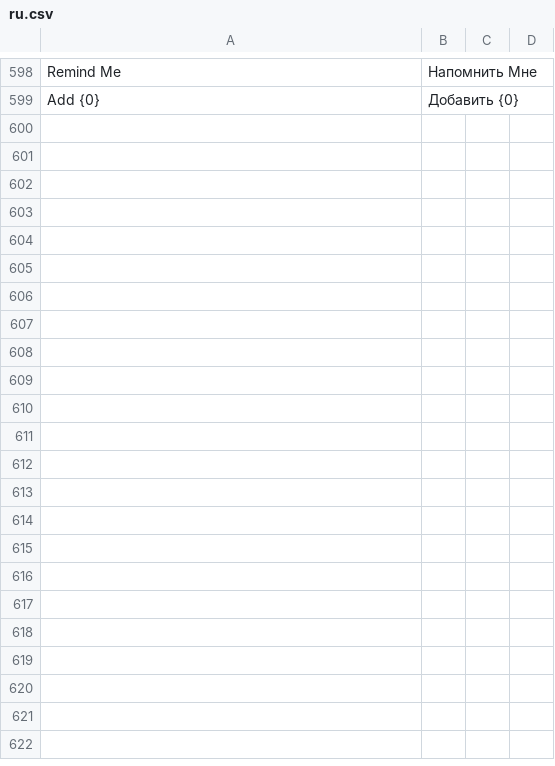
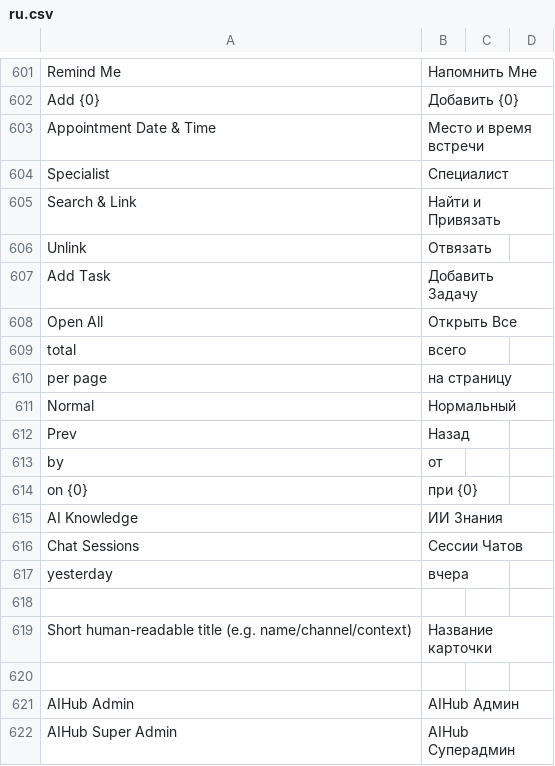
Before and after one commit to OpenedClosed/frappe, a CSV file: frappe_gui/apps/dantist_app/dantist_app/translations/ru.csv, drawn as a sheet; only a part is shown, gaps mark what is left out; the diff covers the shown part only; the diff names each change by its address in the sheet, - before the commit and + after, or states it on an @@ line.

```diff
--- a/frappe_gui/apps/dantist_app/dantist_app/translations/ru.csv
+++ b/frappe_gui/apps/dantist_app/dantist_app/translations/ru.csv
+row 603: Appointment Date & Time | Место и время встречи
+row 604: Specialist | Специалист
+row 605: Search & Link | Найти и Привязать
+row 606: Unlink | Отвязать
+row 607: Add Task | Добавить Задачу
+row 608: Open All | Открыть Все
+row 609: total | всего
+row 610: per page | на страницу
+row 611: Normal | Нормальный
+row 612: Prev | Назад
+row 613: by | от
+row 614: on {0} | при {0}
+row 615: AI Knowledge | ИИ Знания
+row 616: Chat Sessions | Сессии Чатов
+row 617: yesterday | вчера
+row 618: (empty)
+row 619: Short human-readable title (e.g. name/channel/context) | Название карточки
+row 620: (empty)
+row 621: AIHub Admin | AIHub Админ
+row 622: AIHub Super Admin | AIHub Суперадмин
```
Also changed, not shown: 24 added rows and 2 edited cells elsewhere in this file, 11 other files.
